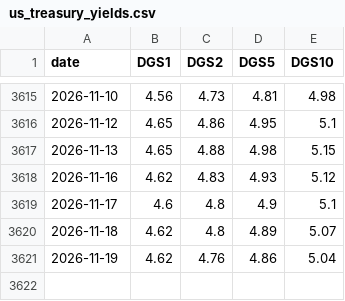
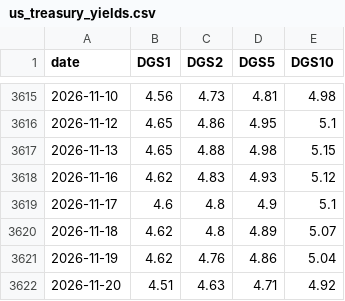
Before and after one commit to olehakengo-svg/fx-ai-trader, a CSV file: data/external/rate_anchor/us_treasury_yields.csv, drawn as a sheet; only a part is shown, gaps mark what is left out; the diff names each change by its address in the sheet, - before the commit and + after, or states it on an @@ line.

```diff
--- a/data/external/rate_anchor/us_treasury_yields.csv
+++ b/data/external/rate_anchor/us_treasury_yields.csv
+row 3622: 2026-11-20 | 4.51 | 4.63 | 4.71 | 4.92
```
Also changed, not shown: data/external/rate_anchor/zn_f_daily.csv, 2 other files.
